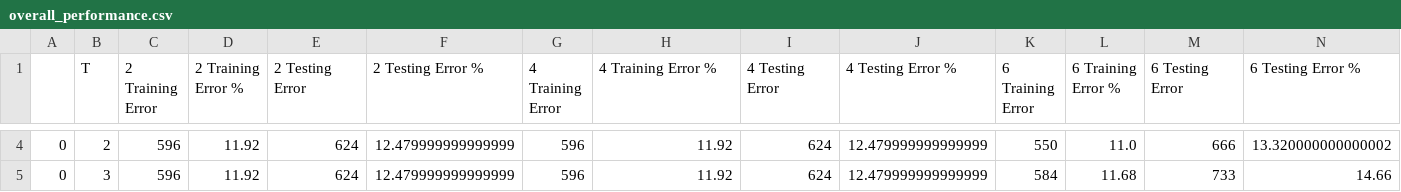
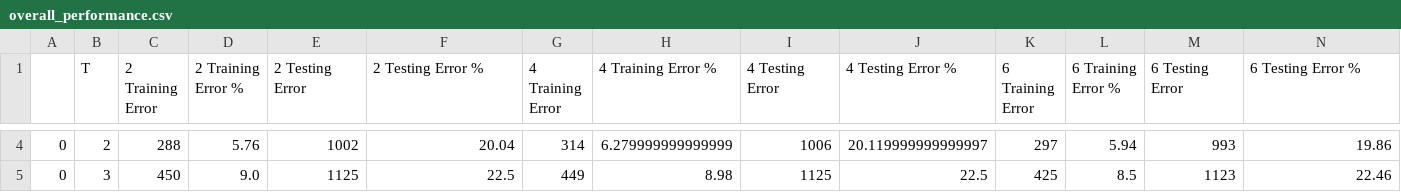
Before and after one commit to MichaelGardone/Gardone-CS6350, a CSV file: EnsembleLearning/output/results/forest/overall_performance.csv, drawn as a sheet; only a part is shown, gaps mark what is left out; the diff covers the shown part only.

```diff
--- a/EnsembleLearning/output/results/forest/overall_performance.csv
+++ b/EnsembleLearning/output/results/forest/overall_performance.csv
@@ -4,2 +4,2 @@
-0,2,596,11.92,624,12.479999999999999,596,11.92,624,12.479999999999999,550,11.0,666,13.320000000000002
-0,3,596,11.92,624,12.479999999999999,596,11.92,624,12.479999999999999,584,11.68,733,14.66
+0,2,288,5.76,1002,20.04,314,6.279999999999999,1006,20.119999999999997,297,5.94,993,19.86
+0,3,450,9.0,1125,22.5,449,8.98,1125,22.5,425,8.5,1123,22.46
```
Also changed, not shown: 96 edited cells elsewhere in this file, 7 other files.
